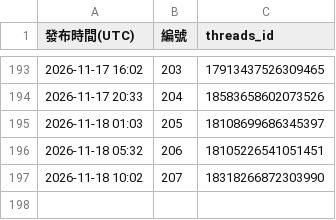
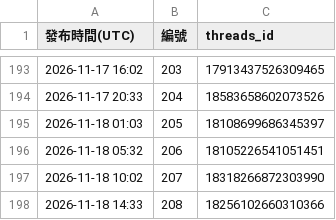
Before and after one commit to glow4ever990-dev/DermGlow-threads, a CSV file: posted/發布記錄.csv, drawn as a sheet; only a part is shown, gaps mark what is left out; the diff names each change by its address in the sheet, - before the commit and + after, or states it on an @@ line.

```diff
--- a/posted/發布記錄.csv
+++ b/posted/發布記錄.csv
+row 198: 2026-11-18 14:33 | 208 | 18256102660310366
```
Also changed, not shown: 4 other files.
